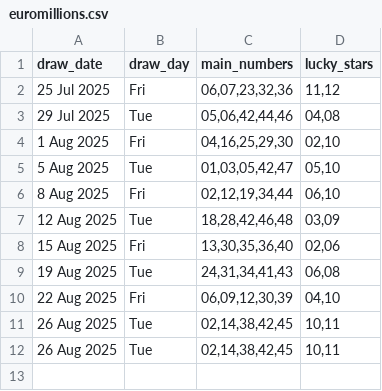
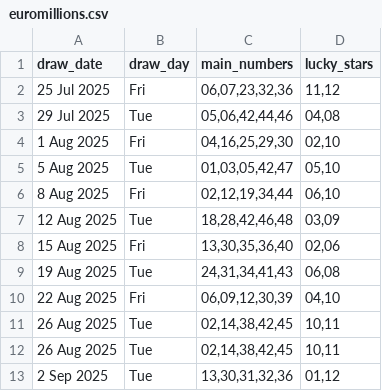
Before and after one commit to Kwill3/lottery_historical_data, a CSV file: data/derived-csv/euromillions.csv, drawn as a sheet.

```diff
--- a/data/derived-csv/euromillions.csv
+++ b/data/derived-csv/euromillions.csv
@@ -12 +12,2 @@ draw_date,draw_day,main_numbers,lucky_stars
 26 Aug 2025,Tue,"02,14,38,42,45","10,11"
+2 Sep 2025,Tue,"13,30,31,32,36","01,12"
```
Also changed, not shown: data/derived-csv/thunderball.csv.
